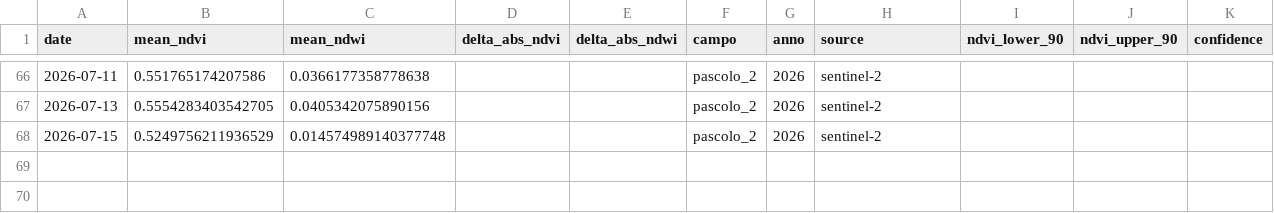
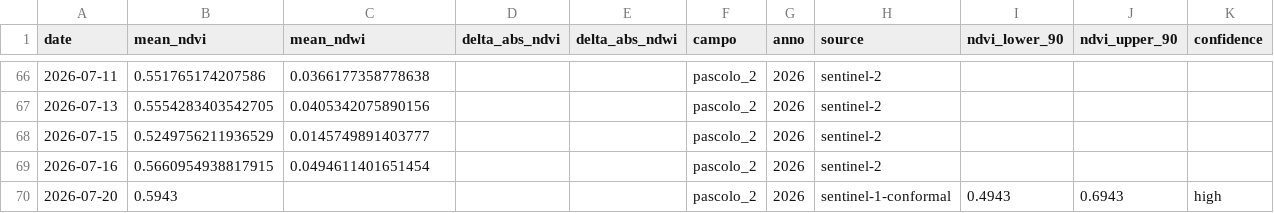
Before and after one commit to tommasobattistini/pascoli-data, a CSV file: ndvi/ndvi_pascolo_2_2026.csv, drawn as a sheet; only a part is shown, gaps mark what is left out.

```diff
--- a/ndvi/ndvi_pascolo_2_2026.csv
+++ b/ndvi/ndvi_pascolo_2_2026.csv
@@ -67,2 +67,4 @@ date,mean_ndvi,mean_ndwi,delta_abs_ndvi,delta_abs_ndwi,campo,anno,source,ndvi_lo
 2026-07-13,0.5554283403542705,0.0405342075890156,,,pascolo_2,2026,sentinel-2,,,
-2026-07-15,0.5249756211936529,0.014574989140377748,,,pascolo_2,2026,sentinel-2,,,
+2026-07-15,0.5249756211936529,0.0145749891403777,,,pascolo_2,2026,sentinel-2,,,
+2026-07-16,0.5660954938817915,0.0494611401651454,,,pascolo_2,2026,sentinel-2,,,
+2026-07-20,0.5943,,,,pascolo_2,2026,sentinel-1-conformal,0.4943,0.6943,high
```
Also changed, not shown: ndvi/ndvi_bianchi_campo_2026.csv, ndvi/ndvi_pascolo_1_2026.csv, 30 other files.
